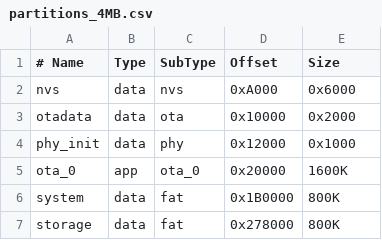
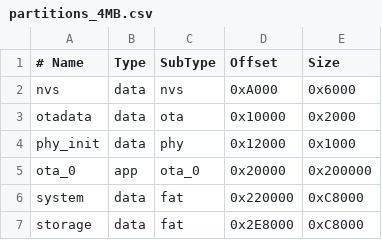
Before and after one commit to alphingj/ESPClaw-DevBoard, a CSV file: partitions_4MB.csv, drawn as a sheet.

Commit message:
Rebalance partitions: ota_0 2MB (app is 1.79MB after LVGL trim)
App now 0x1cb550 after dropping display modules; ota_0 was 1600K.
system/storage drop to 800K each, still ending inside 4MB.

```diff
--- a/partitions_4MB.csv
+++ b/partitions_4MB.csv
@@ -4,4 +4,4 @@ otadata,   data, ota,     0x10000,  0x2000
 phy_init,  data, phy,     0x12000,  0x1000
-ota_0,     app,  ota_0,   0x20000,  1600K
-system,    data, fat,     0x1B0000, 800K
-storage,   data, fat,     0x278000, 800K
+ota_0,     app,  ota_0,   0x20000,  0x200000
+system,    data, fat,     0x220000, 0xC8000
+storage,   data, fat,     0x2E8000, 0xC8000
```
